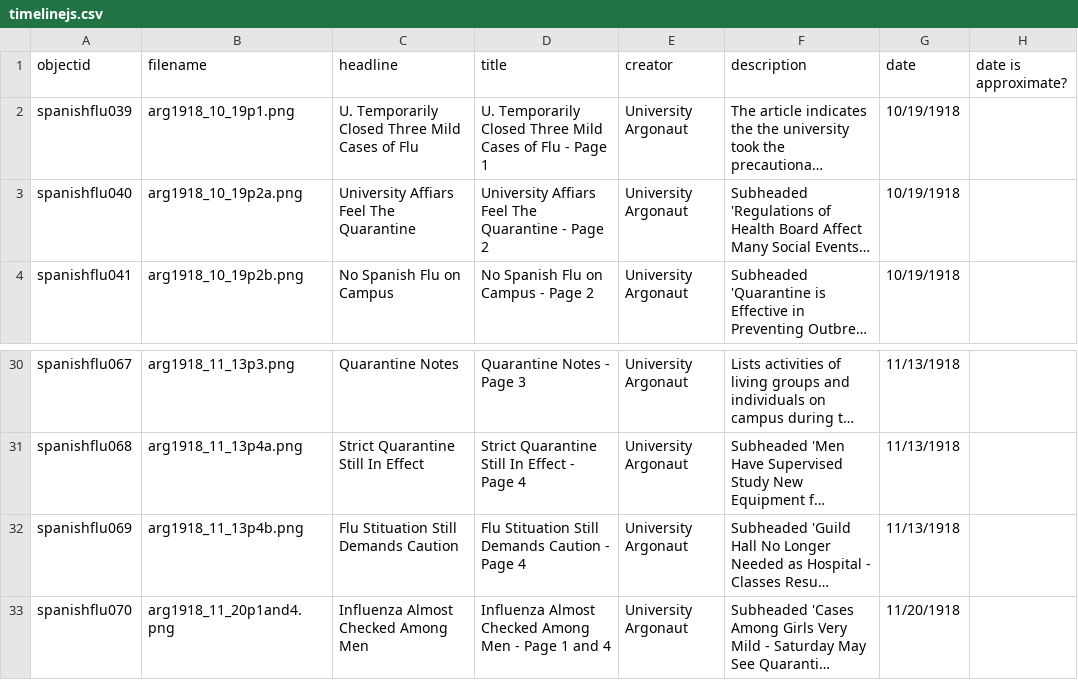
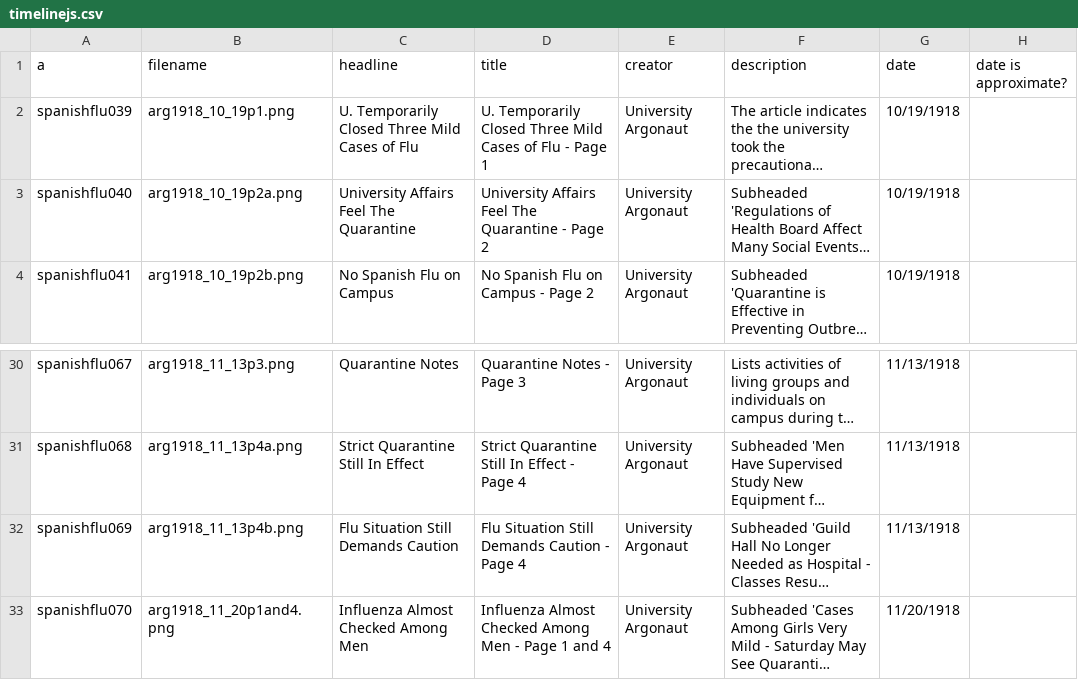
Before and after one commit to StrikkerGodt/1918-Flu-Pandemic, a CSV file: _data/timelinejs.csv, drawn as a sheet; only a part is shown, gaps mark what is left out; long unchanged cells end in …; the diff names each change by its address in the sheet, - before the commit and + after, or states it on an @@ line.

Commit message:
Limited Timeline JS to Argonaut Articles

```diff
--- a/_data/timelinejs.csv
+++ b/_data/timelinejs.csv
-A1: objectid
+A1: a
-C3 (headline): University Affiars Feel The Quarantine
+C3 (headline): University Affairs Feel The Quarantine
-D3 (title): University Affiars Feel The…
+D3 (title): University Affairs Feel The…
-C32 (headline): Flu Stituation Still Demands Caution
+C32 (headline): Flu Situation Still Demands Caution
-D32 (title): Flu Stituation Still Demands Caution - Page 4
+D32 (title): Flu Situation Still Demands Caution - Page 4
```
Also changed, not shown: 2 other files.
